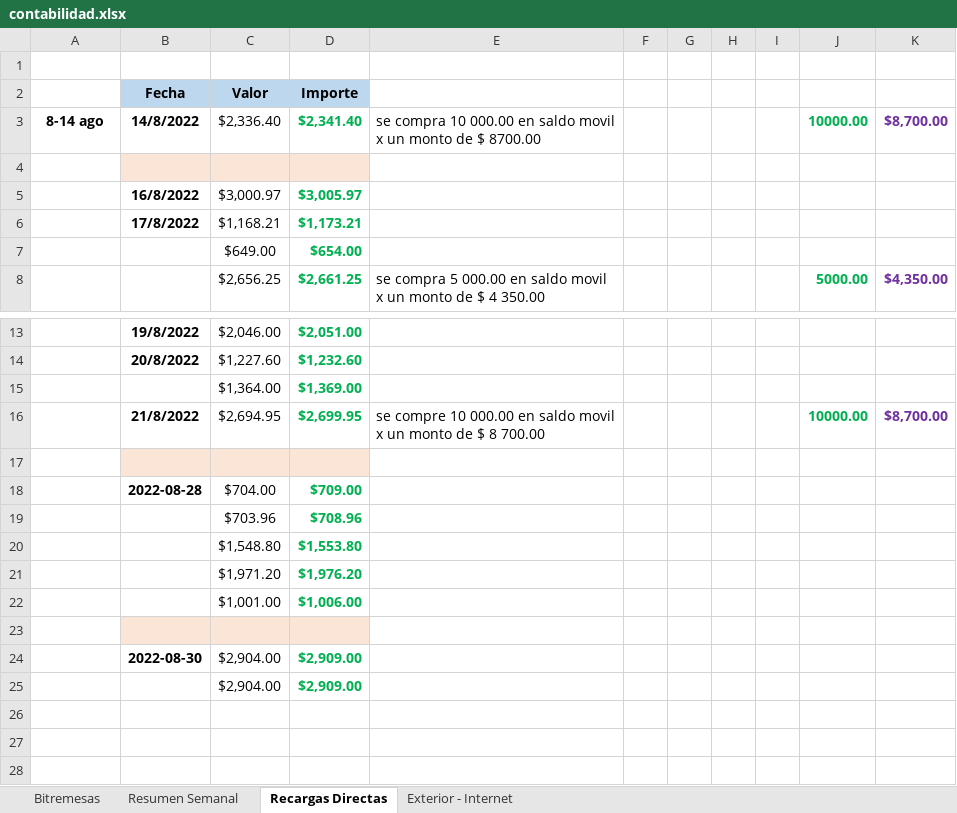
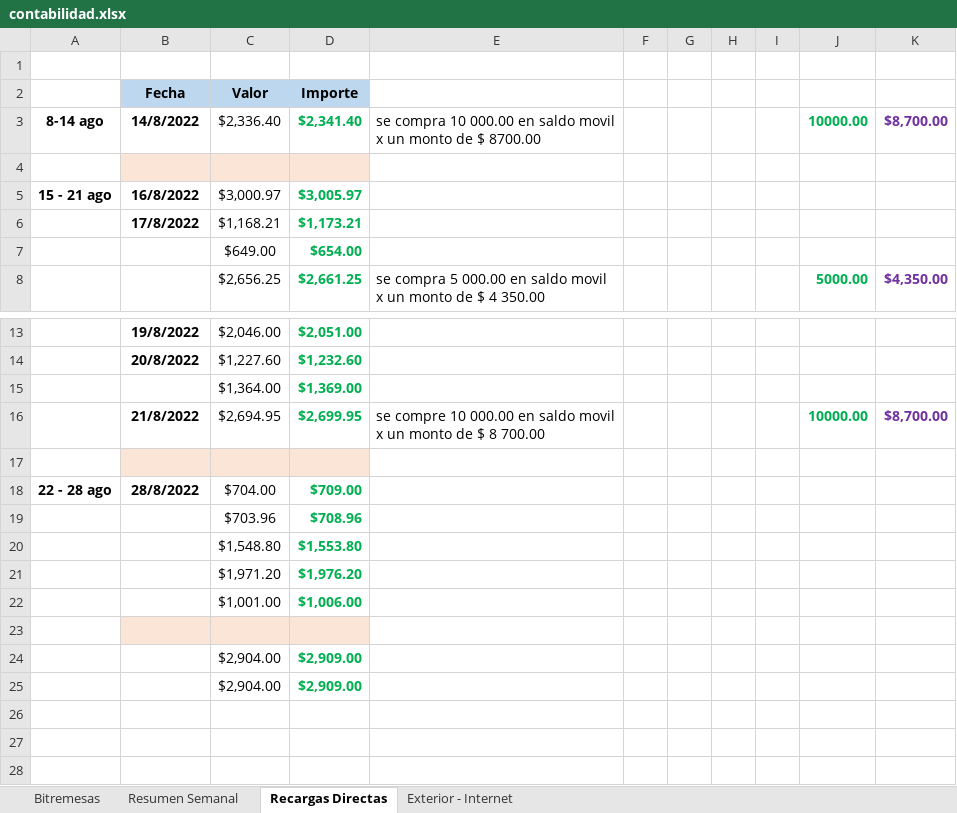
Before and after one commit to lasiel980120/Cierres-Contables-BR-Matanzas, an Excel workbook: contabilidad.xlsx, sheet Recargas Directas, drawn as a sheet; only a part is shown, gaps mark what is left out; the shorter side is filled out with more unchanged rows; values as stored, in another font and other column widths than the file's, no borders; removed rows and columns are numbered as before the commit, all else as after; the diff names each change by its address in the sheet, - before the commit and + after, or states it on an @@ line.

```diff
--- a/contabilidad.xlsx (sheet Recargas Directas)
+++ b/contabilidad.xlsx (sheet Recargas Directas)
-A5: (empty)
+A5: 15 - 21 ago
-A18: (empty)
+A18: 22 - 28 ago
-B18 (Fecha): 2022-08-28
+B18 (Fecha): 28/8/2022
-row 24:  | 2022-08-30 | $2,904.00 | $2,909.00
-row 25: (empty)
+row 25:  |  | $2,904.00 | $2,909.00
```
Also changed, not shown: sheet Exterior - Internet, sheet Resumen Semanal, formulas that keep their value.
